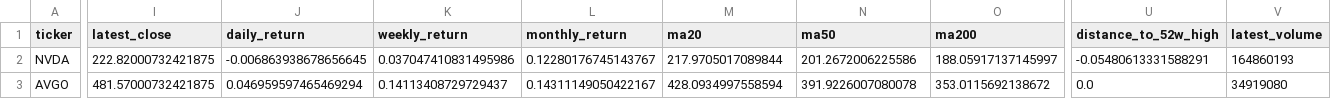
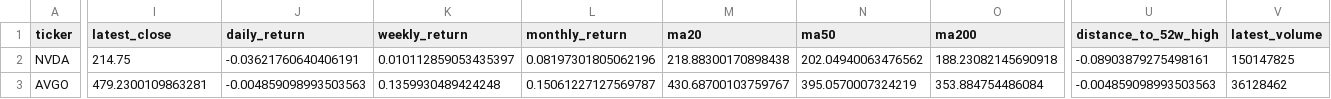
Before and after one commit to GhcFrank/investment-os, a CSV file: data/prices.csv, drawn as a sheet; only a part is shown, gaps mark what is left out; the diff covers the shown part only; the diff names each change by its address in the sheet, - before the commit and + after, or states it on an @@ line.

```diff
--- a/data/prices.csv
+++ b/data/prices.csv
-I2 (latest_close): 222.82000732421875
+I2 (latest_close): 214.75
-J2 (daily_return): -0.006863938678656645
+J2 (daily_return): -0.03621760640406191
-K2 (weekly_return): 0.037047410831495986
+K2 (weekly_return): 0.010112859053435397
-L2 (monthly_return): 0.12280176745143767
+L2 (monthly_return): 0.08197301805062196
-M2 (ma20): 217.9705017089844
+M2 (ma20): 218.88300170898438
-N2 (ma50): 201.2672006225586
+N2 (ma50): 202.04940063476562
-O2 (ma200): 188.05917137145997
+O2 (ma200): 188.23082145690918
-U2 (distance_to_52w_high): -0.05480613331588291
+U2 (distance_to_52w_high): -0.08903879275498161
-V2 (latest_volume): 164860193
+V2 (latest_volume): 150147825
-I3 (latest_close): 481.57000732421875
+I3 (latest_close): 479.2300109863281
-J3 (daily_return): 0.046959597465469294
+J3 (daily_return): -0.004859098993503563
-K3 (weekly_return): 0.14113408729729437
+K3 (weekly_return): 0.1359930489424248
-L3 (monthly_return): 0.14311149050422167
+L3 (monthly_return): 0.15061227127569787
-M3 (ma20): 428.0934997558594
+M3 (ma20): 430.68700103759767
-N3 (ma50): 391.9226007080078
+N3 (ma50): 395.0570007324219
-O3 (ma200): 353.0115692138672
+O3 (ma200): 353.884754486084
-U3 (distance_to_52w_high): 0.0
+U3 (distance_to_52w_high): -0.004859098993503563
-V3 (latest_volume): 34919080
+V3 (latest_volume): 36128462
```
Also changed, not shown: 98 edited cells elsewhere in this file, data/daily_market_signals.csv, data/sector_strength.csv, 1 other file.
